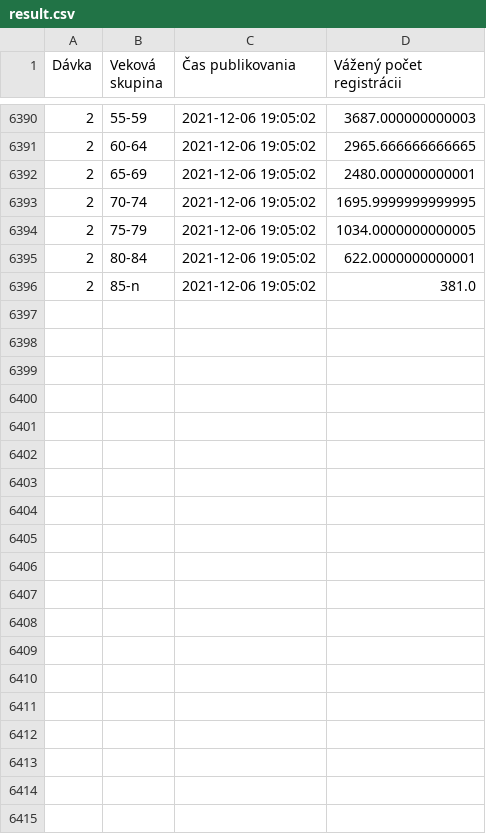
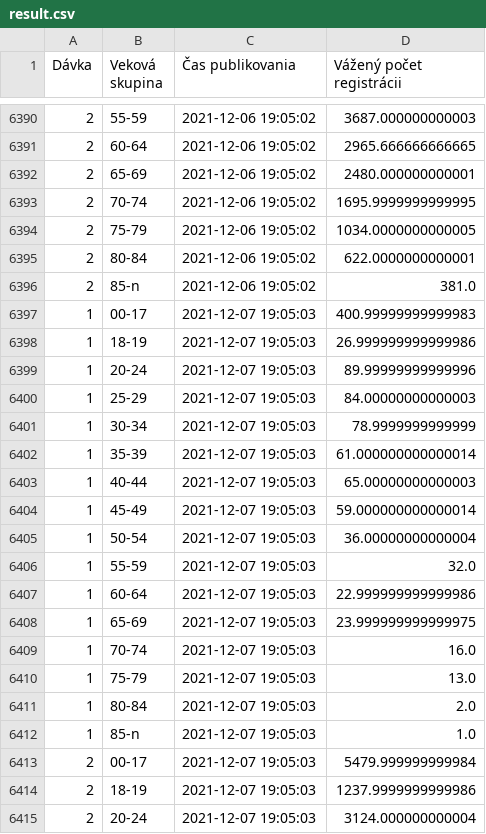
Before and after one commit to MartinHBA/VedaPomahaData, a CSV file: CakarenOckovanie/result.csv, drawn as a sheet; only a part is shown, gaps mark what is left out; the diff covers the shown part only.

```diff
--- a/CakarenOckovanie/result.csv
+++ b/CakarenOckovanie/result.csv
@@ -6396 +6396,20 @@ Dávka,Veková skupina,Čas publikovania,Vážený počet registrácii
 2,85-n,2021-12-06 19:05:02,381.0
+1,00-17,2021-12-07 19:05:03,400.99999999999983
+1,18-19,2021-12-07 19:05:03,26.999999999999986
+1,20-24,2021-12-07 19:05:03,89.99999999999996
+1,25-29,2021-12-07 19:05:03,84.00000000000003
+1,30-34,2021-12-07 19:05:03,78.9999999999999
+1,35-39,2021-12-07 19:05:03,61.000000000000014
+1,40-44,2021-12-07 19:05:03,65.00000000000003
+1,45-49,2021-12-07 19:05:03,59.000000000000014
+1,50-54,2021-12-07 19:05:03,36.00000000000004
+1,55-59,2021-12-07 19:05:03,32.0
+1,60-64,2021-12-07 19:05:03,22.999999999999986
+1,65-69,2021-12-07 19:05:03,23.999999999999975
+1,70-74,2021-12-07 19:05:03,16.0
+1,75-79,2021-12-07 19:05:03,13.0
+1,80-84,2021-12-07 19:05:03,2.0
+1,85-n,2021-12-07 19:05:03,1.0
+2,00-17,2021-12-07 19:05:03,5479.999999999984
+2,18-19,2021-12-07 19:05:03,1237.9999999999986
+2,20-24,2021-12-07 19:05:03,3124.000000000004
```
Also changed, not shown: 13 added rows elsewhere in this file, 1 other file.
